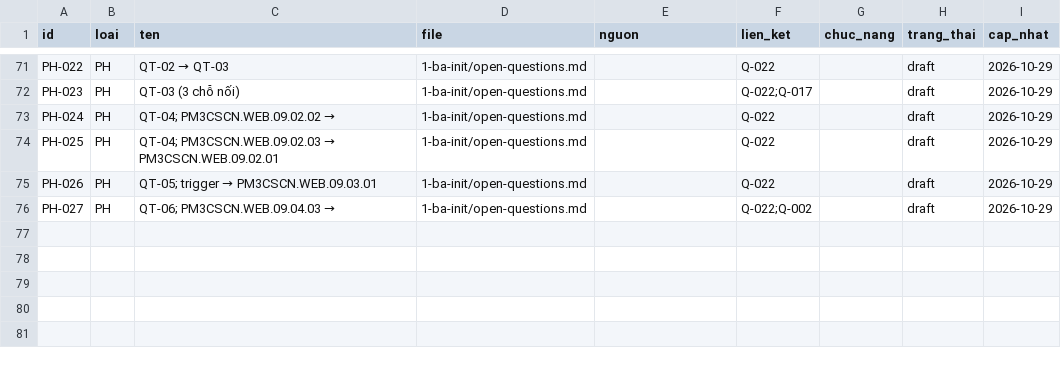
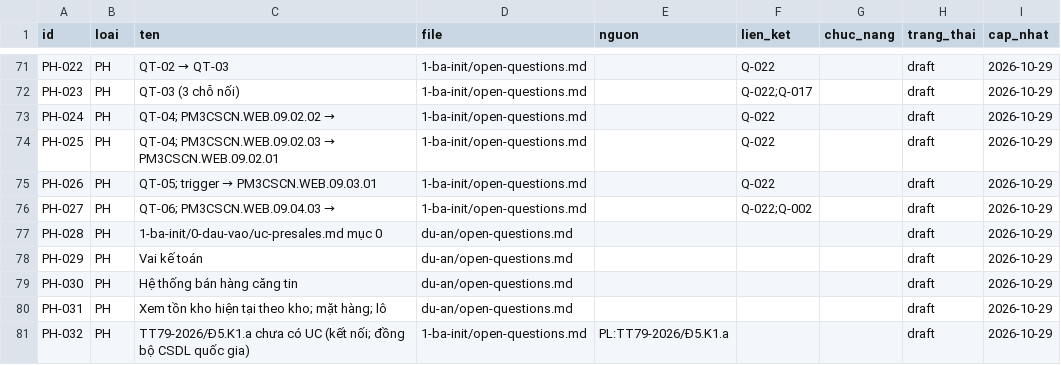
Before and after one commit to phongnq12/StudyPM3, a CSV file: du-an/trace.csv, drawn as a sheet; only a part is shown, gaps mark what is left out.

```diff
--- a/du-an/trace.csv
+++ b/du-an/trace.csv
@@ -76 +76,6 @@ PH-026,PH,QT-05; trigger → PM3CSCN.WEB.09.03.01,1-ba-init/open-questions.md,,Q
 PH-027,PH,QT-06; PM3CSCN.WEB.09.04.03 →,1-ba-init/open-questions.md,,Q-022;Q-002,,draft,2026-10-29
+PH-028,PH,1-ba-init/0-dau-vao/uc-presales.md mục 0,du-an/open-questions.md,,,,draft,2026-10-29
+PH-029,PH,Vai kế toán,du-an/open-questions.md,,,,draft,2026-10-29
+PH-030,PH,Hệ thống bán hàng căng tin,du-an/open-questions.md,,,,draft,2026-10-29
+PH-031,PH,Xem tồn kho hiện tại theo kho; mặt hàng; lô,du-an/open-questions.md,,,,draft,2026-10-29
+PH-032,PH,TT79-2026/Đ5.K1.a chưa có UC (kết nối; đồng bộ CSDL quốc gia),1-ba-init/open-questions.md,PL:TT79-2026/Đ5.K1.a,,,draft,2026-10-29
```
Also changed, not shown: 18 other files.
